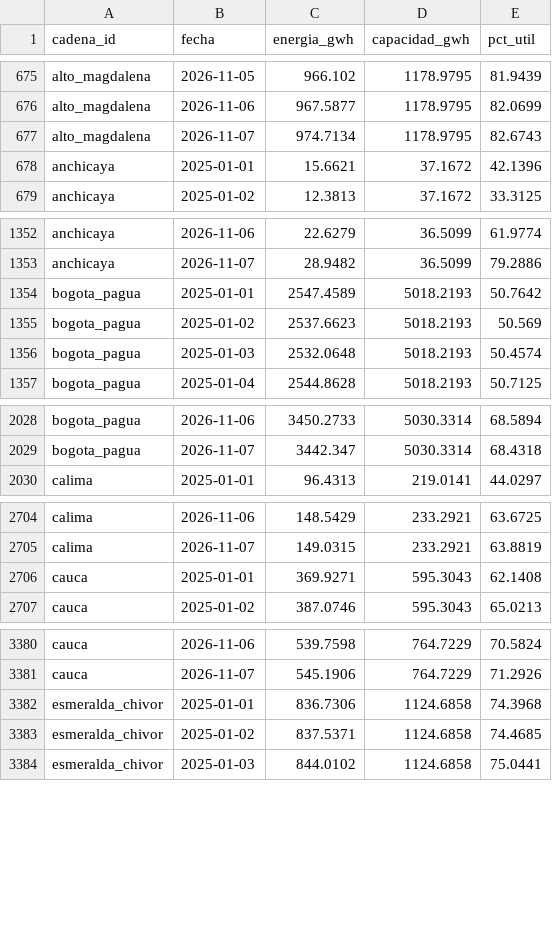
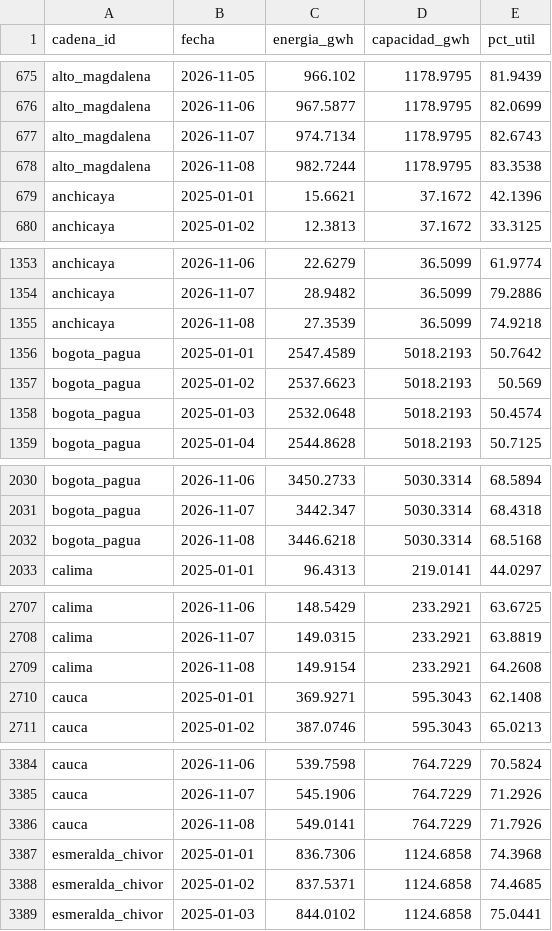
Before and after one commit to jsroncancio/embalses-sin, a CSV file: data/processed/xm_cadenas_diario.csv, drawn as a sheet; only a part is shown, gaps mark what is left out; the diff covers the shown part only.

```diff
--- a/data/processed/xm_cadenas_diario.csv
+++ b/data/processed/xm_cadenas_diario.csv
@@ -677,2 +677,3 @@ alto_magdalena,2026-11-06,967.5877,1178.9795,82.0699
 alto_magdalena,2026-11-07,974.7134,1178.9795,82.6743
+alto_magdalena,2026-11-08,982.7244,1178.9795,83.3538
 anchicaya,2025-01-01,15.6621,37.1672,42.1396
@@ -1353,2 +1354,3 @@ anchicaya,2026-11-06,22.6279,36.5099,61.9774
 anchicaya,2026-11-07,28.9482,36.5099,79.2886
+anchicaya,2026-11-08,27.3539,36.5099,74.9218
 bogota_pagua,2025-01-01,2547.4589,5018.2193,50.7642
@@ -2029,2 +2031,3 @@ bogota_pagua,2026-11-06,3450.2733,5030.3314,68.5894
 bogota_pagua,2026-11-07,3442.347,5030.3314,68.4318
+bogota_pagua,2026-11-08,3446.6218,5030.3314,68.5168
 calima,2025-01-01,96.4313,219.0141,44.0297
@@ -2705,2 +2708,3 @@ calima,2026-11-06,148.5429,233.2921,63.6725
 calima,2026-11-07,149.0315,233.2921,63.8819
+calima,2026-11-08,149.9154,233.2921,64.2608
 cauca,2025-01-01,369.9271,595.3043,62.1408
@@ -3381,2 +3385,3 @@ cauca,2026-11-06,539.7598,764.7229,70.5824
 cauca,2026-11-07,545.1906,764.7229,71.2926
+cauca,2026-11-08,549.0141,764.7229,71.7926
 esmeralda_chivor,2025-01-01,836.7306,1124.6858,74.3968
```
Also changed, not shown: 8 added rows elsewhere in this file, data/processed/xm_embalses_ultimo.csv, data/processed/xm_sistema_diario.csv, 9 other files.
